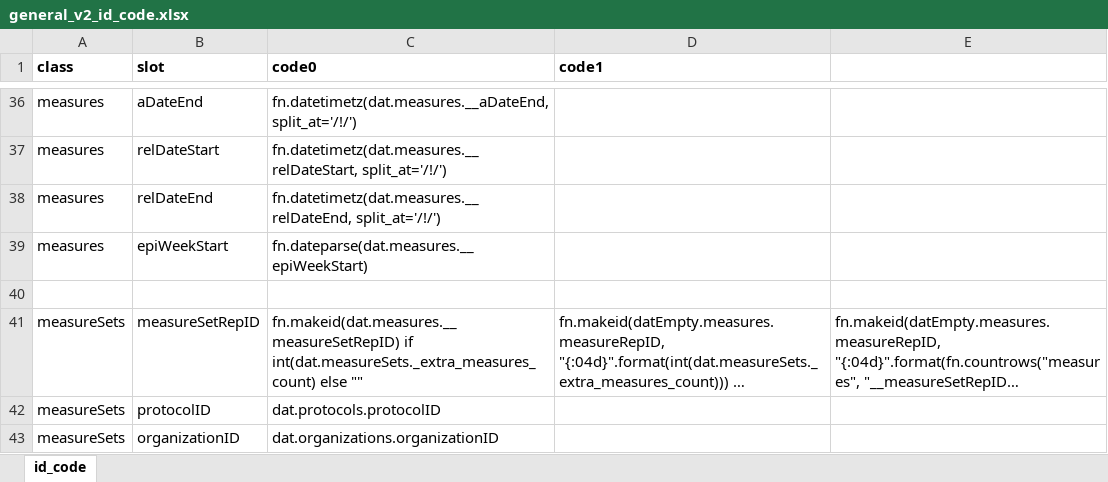
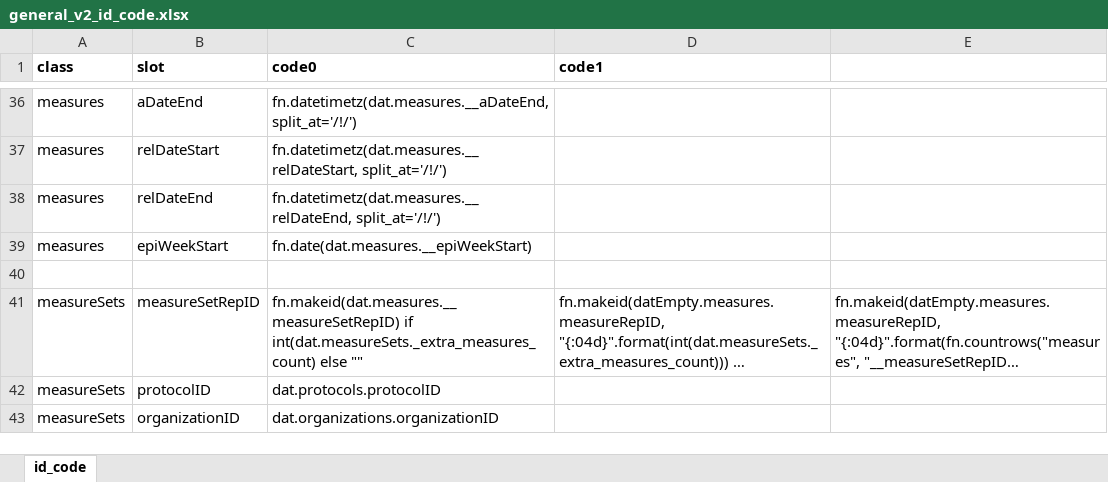
Before and after one commit to PHES-ODM/PHES-ODM-Mapper, an Excel workbook: odm_map/data/modules/_shared/ids/general_v2_id_code.xlsx, sheet id_code, drawn as a sheet; only a part is shown, gaps mark what is left out; long unchanged cells end in …; values as stored, in another font and other column widths than the file's, no borders; the diff names each change by its address in the sheet, - before the commit and + after, or states it on an @@ line.

Commit message:
Replaced fn.dateparse with fn.date

```diff
--- a/odm_map/data/modules/_shared/ids/general_v2_id_code.xlsx (sheet id_code)
+++ b/odm_map/data/modules/_shared/ids/general_v2_id_code.xlsx (sheet id_code)
-C39 (code0): fn.dateparse(dat.measures.__epiWeekStart)
+C39 (code0): fn.date(dat.measures.__epiWeekStart)
```
